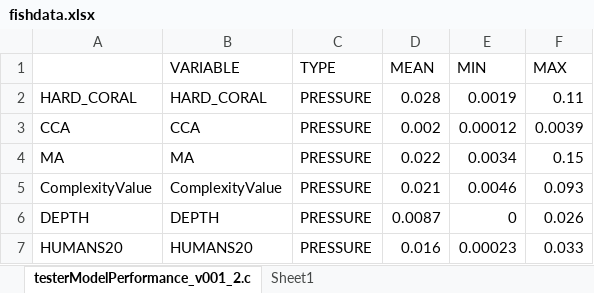
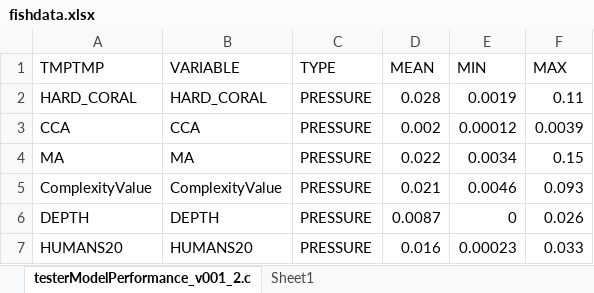
Before and after one commit to adelheenan/myfunproject, an Excel workbook: fishdata.xlsx, sheet testerModelPerformance_v001_2.c, drawn as a sheet; only a part is shown; values as stored, in another font and other column widths than the file's, no borders; the diff names each change by its address in the sheet, - before the commit and + after, or states it on an @@ line.

Commit message:
amended column title

```diff
--- a/fishdata.xlsx (sheet testerModelPerformance_v001_2.c)
+++ b/fishdata.xlsx (sheet testerModelPerformance_v001_2.c)
-A1: (empty)
+A1: TMPTMP
```
